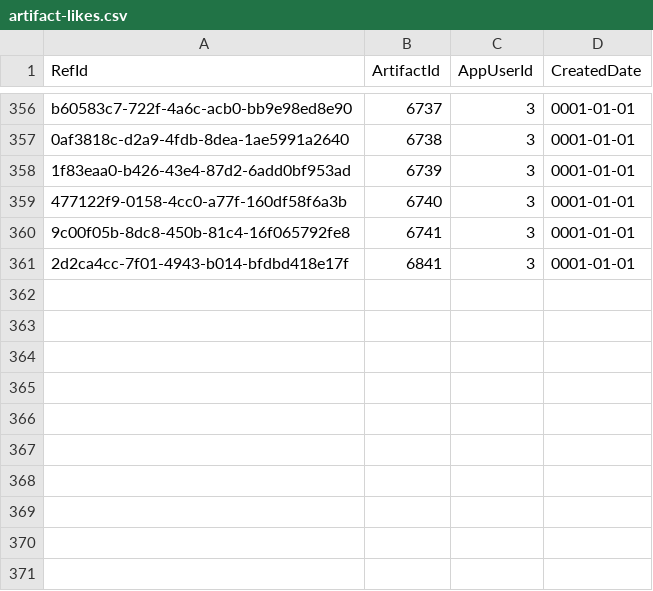
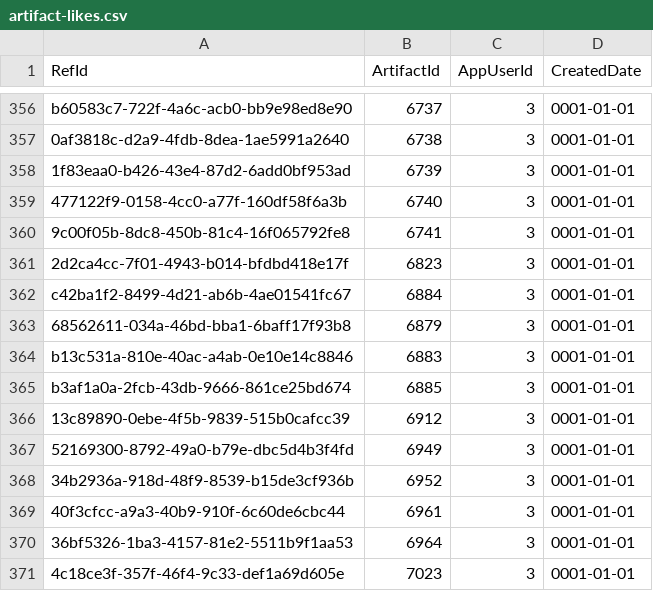
Before and after one commit to NetCoreApps/BlazorDiffusionWasm, a CSV file: BlazorDiffusion/App_Data/seed/artifact-likes.csv, drawn as a sheet; only a part is shown, gaps mark what is left out.

```diff
--- a/BlazorDiffusion/App_Data/seed/artifact-likes.csv
+++ b/BlazorDiffusion/App_Data/seed/artifact-likes.csv
@@ -360,2 +360,12 @@ b60583c7-722f-4a6c-acb0-bb9e98ed8e90,6737,3,0001-01-01
 9c00f05b-8dc8-450b-81c4-16f065792fe8,6741,3,0001-01-01
-2d2ca4cc-7f01-4943-b014-bfdbd418e17f,6841,3,0001-01-01
+2d2ca4cc-7f01-4943-b014-bfdbd418e17f,6823,3,0001-01-01
+c42ba1f2-8499-4d21-ab6b-4ae01541fc67,6884,3,0001-01-01
+68562611-034a-46bd-bba1-6baff17f93b8,6879,3,0001-01-01
+b13c531a-810e-40ac-a4ab-0e10e14c8846,6883,3,0001-01-01
+b3af1a0a-2fcb-43db-9666-861ce25bd674,6885,3,0001-01-01
+13c89890-0ebe-4f5b-9839-515b0cafcc39,6912,3,0001-01-01
+52169300-8792-49a0-b79e-dbc5d4b3f4fd,6949,3,0001-01-01
+34b2936a-918d-48f9-8539-b15de3cf936b,6952,3,0001-01-01
+40f3cfcc-a9a3-40b9-910f-6c60de6cbc44,6961,3,0001-01-01
+36bf5326-1ba3-4157-81e2-5511b9f1aa53,6964,3,0001-01-01
+4c18ce3f-357f-46f4-9c33-def1a69d605e,7023,3,0001-01-01
```
Also changed, not shown: BlazorDiffusion/App_Data/seed/album-artifacts.csv, BlazorDiffusion/App_Data/seed/albums.csv.
